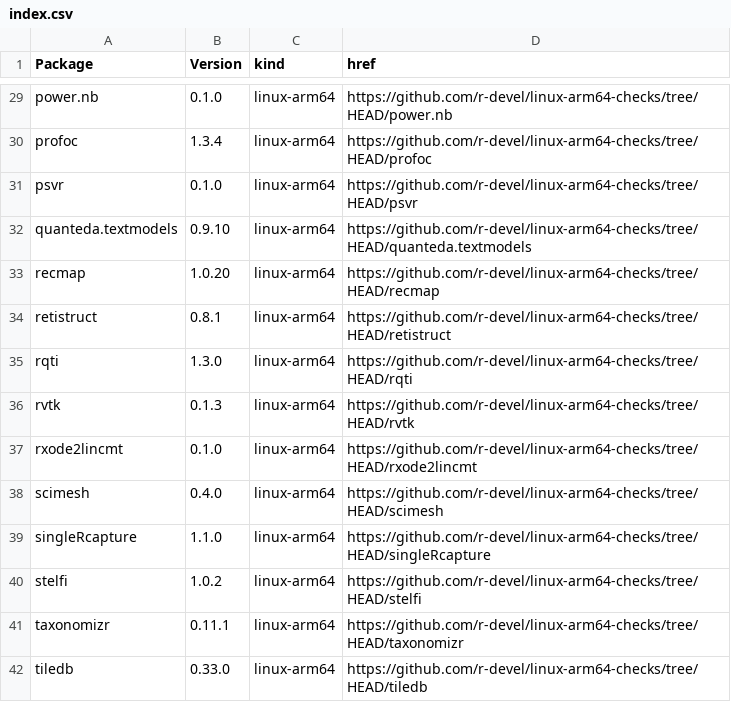
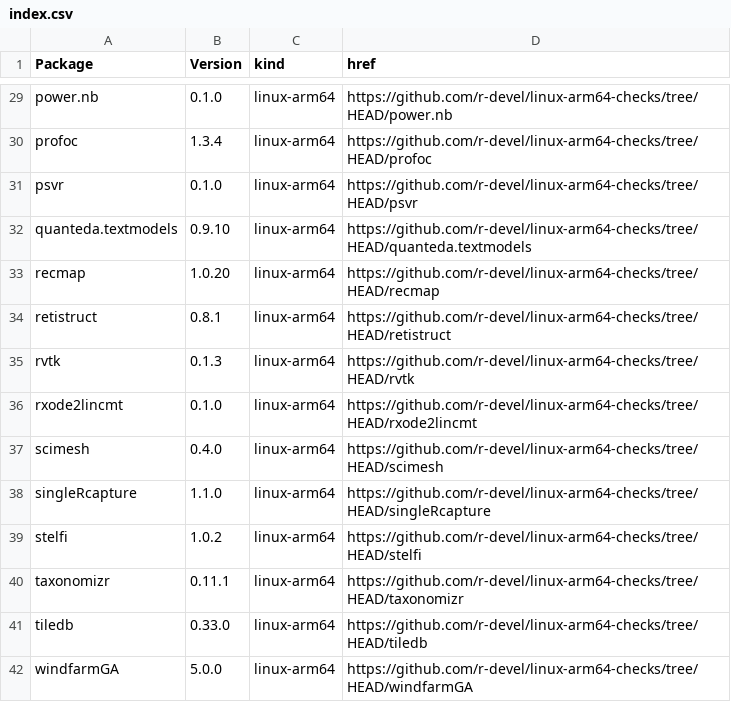
Before and after one commit to r-devel/linux-arm64-checks, a CSV file: index.csv, drawn as a sheet; only a part is shown, gaps mark what is left out; the shorter side is filled out with more unchanged rows; the diff names each change by its address in the sheet, - before the commit and + after, or states it on an @@ line.

```diff
--- a/index.csv
+++ b/index.csv
-row 35: rqti | 1.3.0 | linux-arm64 | https://github.com/r-devel/linux-arm64-checks/tree/HEAD/rqti
```
Also changed, not shown: 4 other files.
